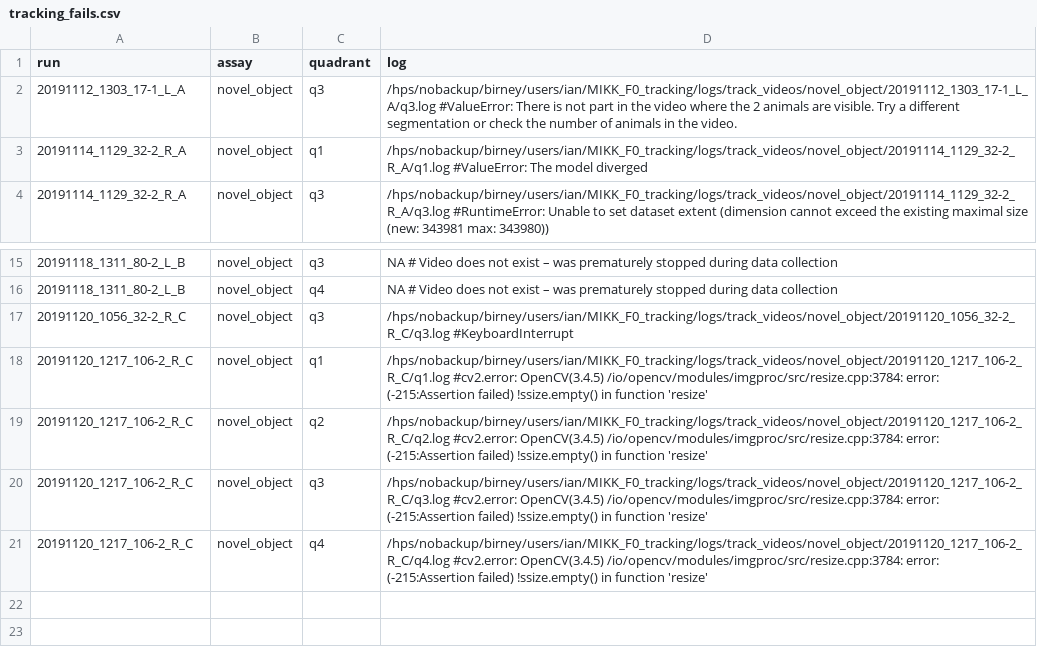
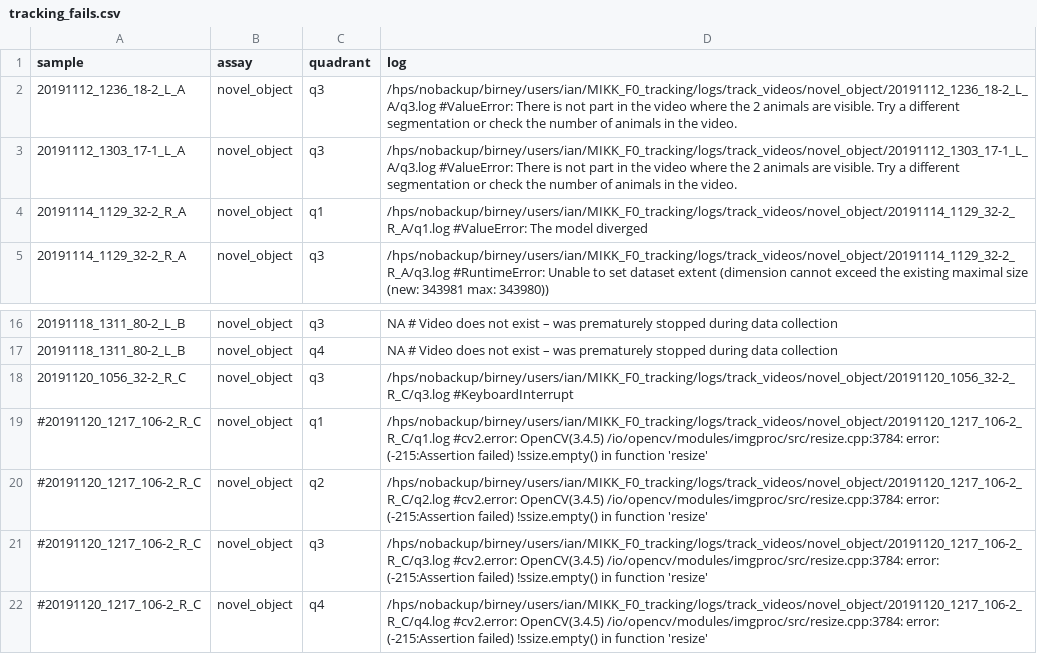
Before and after one commit to IanBrettell/MIKK_F0_tracking, a CSV file: config/tracking_fails.csv, drawn as a sheet; only a part is shown, gaps mark what is left out.

```diff
--- a/config/tracking_fails.csv
+++ b/config/tracking_fails.csv
@@ -1,2 +1,3 @@
-run,assay,quadrant,log
+sample,assay,quadrant,log
+20191112_1236_18-2_L_A,novel_object,q3,/hps/nobackup/birney/users/ian/MIKK_F0_tracking/logs/track_videos/novel_object/20191112_1236_18-2_L_A/q3.log #ValueError: There is not part in the video where the 2 animals are visible. Try a different segmentation or check the number of animals in the video.
 20191112_1303_17-1_L_A,novel_object,q3,/hps/nobackup/birney/users/ian/MIKK_F0_tracking/logs/track_videos/novel_object/20191112_1303_17-1_L_A/q3.log #ValueError: There is not part in the video where the 2 animals are visible. Try a different segmentation or check the number of animals in the video.
@@ -17,5 +18,5 @@ run,assay,quadrant,log
 20191120_1056_32-2_R_C,novel_object,q3,/hps/nobackup/birney/users/ian/MIKK_F0_tracking/logs/track_videos/novel_object/20191120_1056_32-2_R_C/q3.log #KeyboardInterrupt
-20191120_1217_106-2_R_C,novel_object,q1,/hps/nobackup/birney/users/ian/MIKK_F0_tracking/logs/track_videos/novel_object/20191120_1217_106-2_R_C/q1.log #cv2.error: OpenCV(3.4.5) /io/opencv/modules/imgproc/src/resize.cpp:3784: error: (-215:Assertion failed) !ssize.empty() in function 'resize'
-20191120_1217_106-2_R_C,novel_object,q2,/hps/nobackup/birney/users/ian/MIKK_F0_tracking/logs/track_videos/novel_object/20191120_1217_106-2_R_C/q2.log #cv2.error: OpenCV(3.4.5) /io/opencv/modules/imgproc/src/resize.cpp:3784: error: (-215:Assertion failed) !ssize.empty() in function 'resize'
-20191120_1217_106-2_R_C,novel_object,q3,/hps/nobackup/birney/users/ian/MIKK_F0_tracking/logs/track_videos/novel_object/20191120_1217_106-2_R_C/q3.log #cv2.error: OpenCV(3.4.5) /io/opencv/modules/imgproc/src/resize.cpp:3784: error: (-215:Assertion failed) !ssize.empty() in function 'resize'
-20191120_1217_106-2_R_C,novel_object,q4,/hps/nobackup/birney/users/ian/MIKK_F0_tracking/logs/track_videos/novel_object/20191120_1217_106-2_R_C/q4.log #cv2.error: OpenCV(3.4.5) /io/opencv/modules/imgproc/src/resize.cpp:3784: error: (-215:Assertion failed) !ssize.empty() in function 'resize'
+#20191120_1217_106-2_R_C,novel_object,q1,/hps/nobackup/birney/users/ian/MIKK_F0_tracking/logs/track_videos/novel_object/20191120_1217_106-2_R_C/q1.log #cv2.error: OpenCV(3.4.5) /io/opencv/modules/imgproc/src/resize.cpp:3784: error: (-215:Assertion failed) !ssize.empty() in function 'resize'
+#20191120_1217_106-2_R_C,novel_object,q2,/hps/nobackup/birney/users/ian/MIKK_F0_tracking/logs/track_videos/novel_object/20191120_1217_106-2_R_C/q2.log #cv2.error: OpenCV(3.4.5) /io/opencv/modules/imgproc/src/resize.cpp:3784: error: (-215:Assertion failed) !ssize.empty() in function 'resize'
+#20191120_1217_106-2_R_C,novel_object,q3,/hps/nobackup/birney/users/ian/MIKK_F0_tracking/logs/track_videos/novel_object/20191120_1217_106-2_R_C/q3.log #cv2.error: OpenCV(3.4.5) /io/opencv/modules/imgproc/src/resize.cpp:3784: error: (-215:Assertion failed) !ssize.empty() in function 'resize'
+#20191120_1217_106-2_R_C,novel_object,q4,/hps/nobackup/birney/users/ian/MIKK_F0_tracking/logs/track_videos/novel_object/20191120_1217_106-2_R_C/q4.log #cv2.error: OpenCV(3.4.5) /io/opencv/modules/imgproc/src/resize.cpp:3784: error: (-215:Assertion failed) !ssize.empty() in function 'resize'
```
Also changed, not shown: config/samples.csv, 10 other files.
